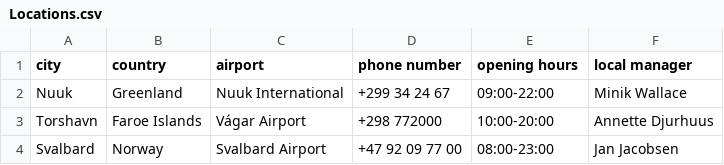
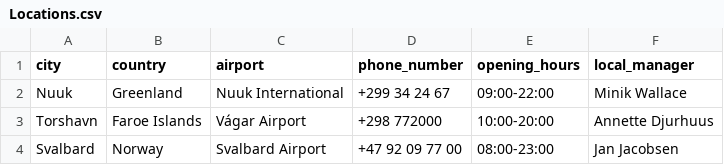
Before and after one commit to boathungry/NaN_air_H39, a CSV file: NaNair39/csv_files/Locations.csv, drawn as a sheet.

```diff
--- a/NaNair39/csv_files/Locations.csv
+++ b/NaNair39/csv_files/Locations.csv
@@ -1,2 +1,2 @@
-city,country,airport,phone number,opening hours,local manager
+city,country,airport,phone_number,opening_hours,local_manager
 Nuuk,Greenland,Nuuk International,+299 34 24 67,09:00-22:00,Minik Wallace
```
Also changed, not shown: 1 other file.
